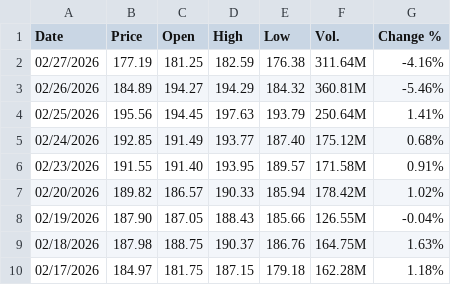
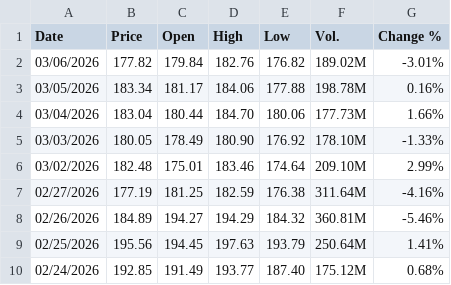
Before and after one commit to blakewiltshire/financial-insight-tools-demo, a CSV file: data_sources/financial_data/equities_mag7/NVIDIA Stock Price History.csv, drawn as a sheet; only a part is shown; the shorter side is filled out with more unchanged rows; the diff names each change by its address in the sheet, - before the commit and + after, or states it on an @@ line.

```diff
--- a/data_sources/financial_data/equities_mag7/NVIDIA Stock Price History.csv
+++ b/data_sources/financial_data/equities_mag7/NVIDIA Stock Price History.csv
+row 2: 03/06/2026 | 177.82 | 179.84 | 182.76 | 176.82 | 189.02M | -3.01%
+row 3: 03/05/2026 | 183.34 | 181.17 | 184.06 | 177.88 | 198.78M | 0.16%
+row 4: 03/04/2026 | 183.04 | 180.44 | 184.70 | 180.06 | 177.73M | 1.66%
+row 5: 03/03/2026 | 180.05 | 178.49 | 180.90 | 176.92 | 178.10M | -1.33%
+row 6: 03/02/2026 | 182.48 | 175.01 | 183.46 | 174.64 | 209.10M | 2.99%
```
Also changed, not shown: data_sources/financial_data/equities_mag7/Alphabet A Stock Price History.csv, data_sources/financial_data/equities_mag7/Amazon.com Stock Price History.csv, 4 other files.
